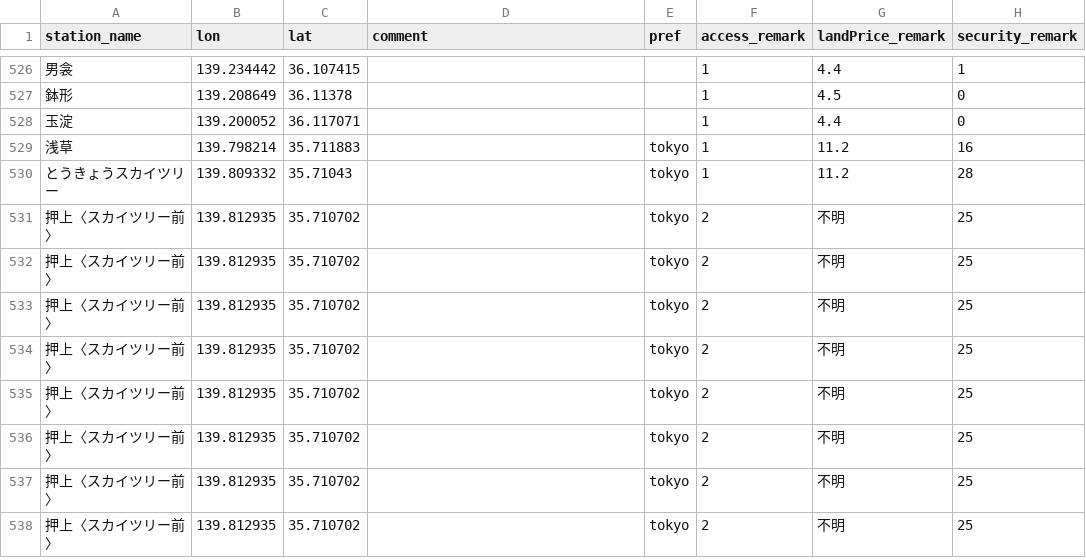
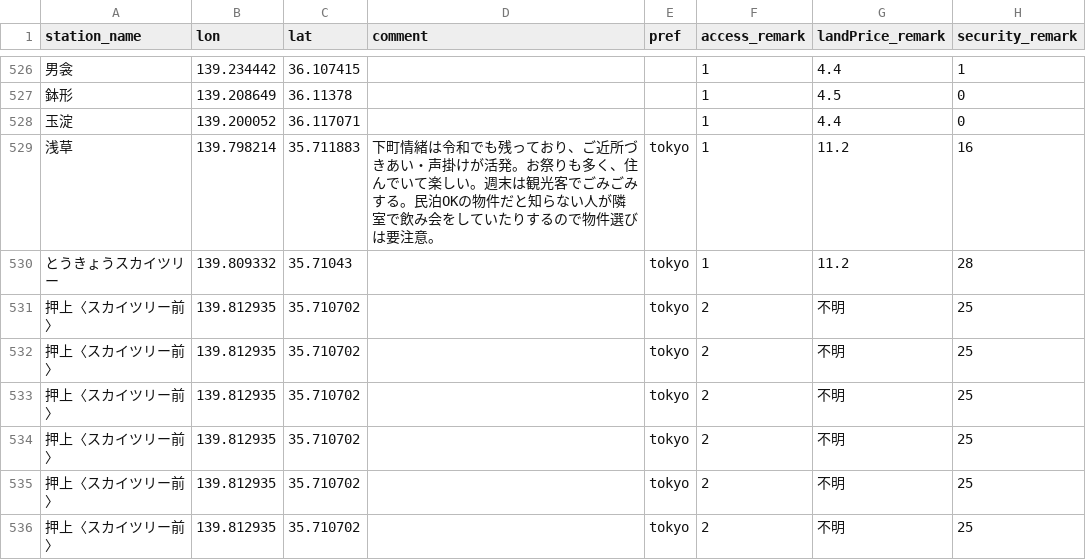
Before and after one commit to webshina/dokosumi, a TSV file: dokosumi_app/data/score_by_station.tsv, drawn as a sheet; only a part is shown, gaps mark what is left out; the shorter side is filled out with more unchanged rows; the diff covers the shown part only; the diff names each change by its address in the sheet, - before the commit and + after, or states it on an @@ line.

```diff
--- a/dokosumi_app/data/score_by_station.tsv
+++ b/dokosumi_app/data/score_by_station.tsv
-D529 (comment): (empty)
+D529 (comment): 下町情緒は令和でも残っており、ご近所づきあい・声掛けが活発。お祭りも多く、住んでいて楽しい。週末は観光客でごみごみする。民泊OKの物件だと知らない人が隣室で飲み会をしていたりするので物件選びは要注意。
```
Also changed, not shown: 8 edited cells elsewhere in this file.
